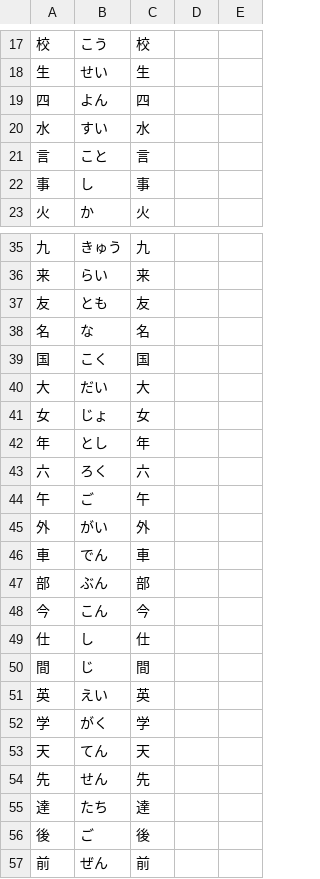
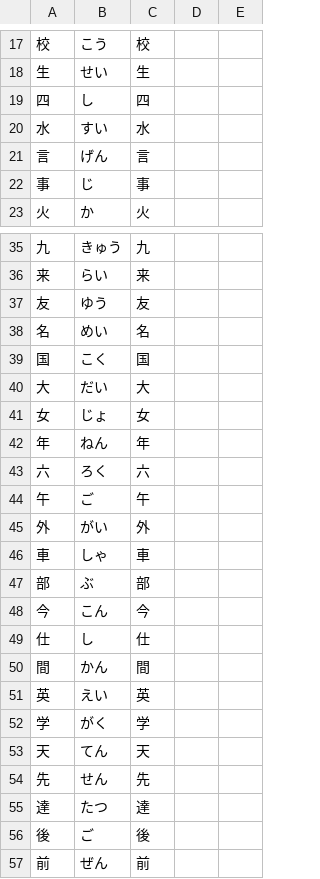
Before and after one commit to User65-87-11/kotoba_bot_random_kanji, a CSV file: kotoba_csv/out_n5_single.csv (was kotoba_csv/out_n5_kan_sin.csv), drawn as a sheet; only a part is shown, gaps mark what is left out; the diff covers the shown part only; the diff names each change by its address in the sheet, - before the commit and + after, or states it on an @@ line.

```diff
--- a/kotoba_csv/out_n5_kan_sin.csv
+++ b/kotoba_csv/out_n5_single.csv
-B19: よん
+B19: し
-B21: こと
+B21: げん
-B22: し
+B22: じ
-B37: とも
+B37: ゆう
-B38: な
+B38: めい
-B42: とし
+B42: ねん
-B46: でん
+B46: しゃ
-B47: ぶん
+B47: ぶ
-B50: じ
+B50: かん
-B55: たち
+B55: たつ
```
Also changed, not shown: 2 edited cells elsewhere in this file, kotoba_csv/out_n4_single.csv, 18 other files.
